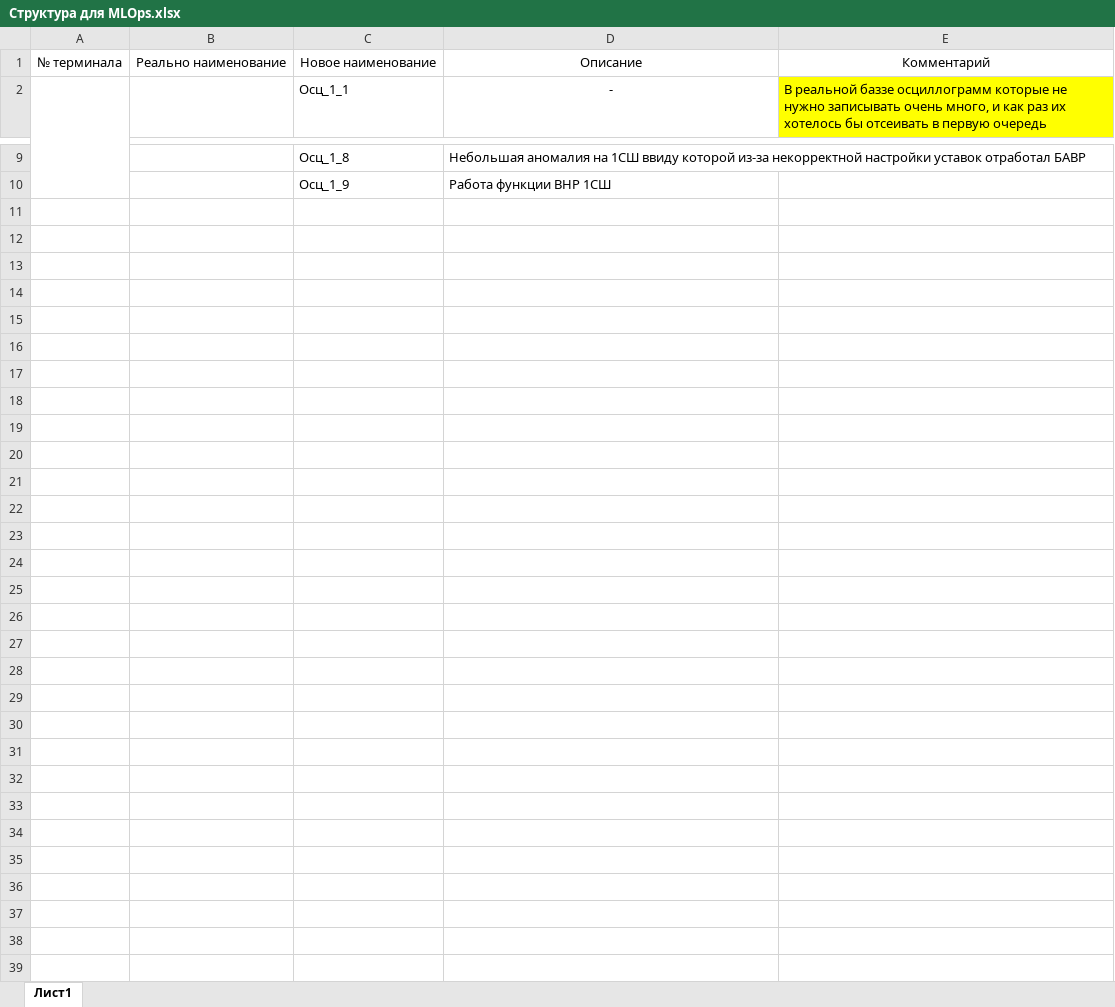
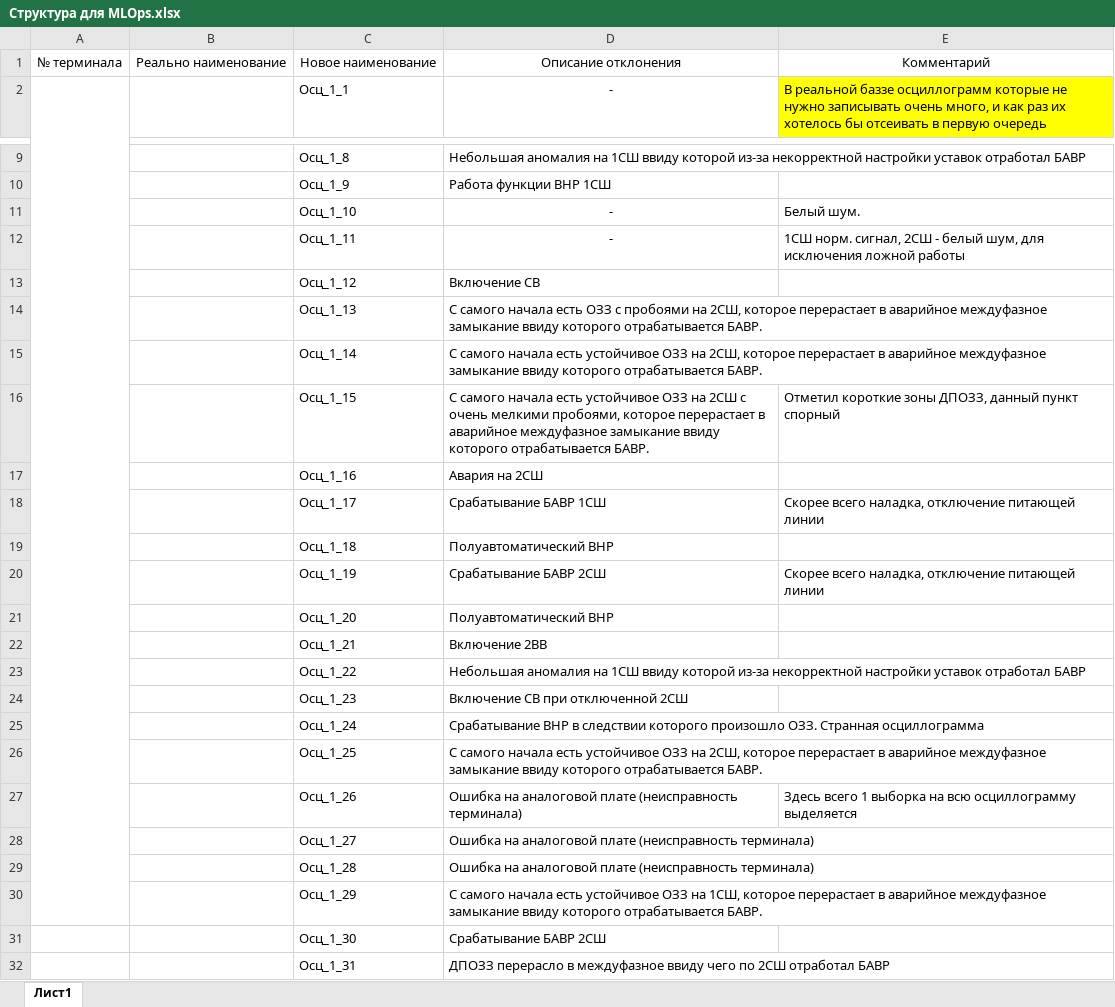
Before and after one commit to eae-rus/mlops-project-2023, an Excel workbook: docs/Структура для MLOps.xlsx, sheet Лист1, drawn as a sheet; only a part is shown, gaps mark what is left out; values as stored, in another font and other column widths than the file's, no borders; the diff names each change by its address in the sheet, - before the commit and + after, or states it on an @@ line.

```diff
--- a/docs/Структура для MLOps.xlsx (sheet Лист1)
+++ b/docs/Структура для MLOps.xlsx (sheet Лист1)
-D1: Описание
+D1: Описание отклонения
+row 11:  |  | Осц_1_10 | - | Белый шум.
+row 12:  |  | Осц_1_11 | - | 1СШ норм. сигнал, 2СШ - белый шум, для исключения ложной работы
+row 13:  |  | Осц_1_12 | Включение СВ
+row 14:  |  | Осц_1_13 | С самого начала есть ОЗЗ с пробоями на 2СШ, которое перерастает в аварийное междуфазное замыкание ввиду которого отрабатывается БАВР.
+row 15:  |  | Осц_1_14 | С самого начала есть устойчивое ОЗЗ на 2СШ, которое перерастает в аварийное междуфазное замыкание ввиду которого отрабатывается БАВР.
+row 16:  |  | Осц_1_15 | С самого начала есть устойчивое ОЗЗ на 2СШ с очень мелкими пробоями, которое перерастает в аварийное междуфазное замыкание ввиду которого отрабатывается БАВР. | Отметил короткие зоны ДПОЗЗ, данный пункт спорный
+row 17:  |  | Осц_1_16 | Авария на 2СШ
+row 18:  |  | Осц_1_17 | Срабатывание БАВР 1СШ | Скорее всего наладка, отключение питающей линии
+row 19:  |  | Осц_1_18 | Полуавтоматический ВНР
+row 20:  |  | Осц_1_19 | Срабатывание БАВР 2СШ | Скорее всего наладка, отключение питающей линии
+row 21:  |  | Осц_1_20 | Полуавтоматический ВНР
+row 22:  |  | Осц_1_21 | Включение 2ВВ
+row 23:  |  | Осц_1_22 | Небольшая аномалия на 1СШ ввиду которой из-за некорректной настройки уставок отработал БАВР
+row 24:  |  | Осц_1_23 | Включение СВ при отключенной 2СШ
+row 25:  |  | Осц_1_24 | Срабатывание ВНР в следствии которого произошло ОЗЗ. Странная осциллограмма
+row 26:  |  | Осц_1_25 | С самого начала есть устойчивое ОЗЗ на 2СШ, которое перерастает в аварийное междуфазное замыкание ввиду которого отрабатывается БАВР.
+row 27:  |  | Осц_1_26 | Ошибка на аналоговой плате (неисправность терминала) | Здесь всего 1 выборка на всю осциллограмму выделяется
+row 28:  |  | Осц_1_27 | Ошибка на аналоговой плате (неисправность терминала)
+row 29:  |  | Осц_1_28 | Ошибка на аналоговой плате (неисправность терминала)
+row 30:  |  | Осц_1_29 | С самого начала есть устойчивое ОЗЗ на 1СШ, которое перерастает в аварийное междуфазное замыкание ввиду которого отрабатывается БАВР.
+row 31:  |  | Осц_1_30 | Срабатывание БАВР 2СШ
+row 32:  |  | Осц_1_31 | ДПОЗЗ перерасло в междуфазное ввиду чего по 2СШ отработал БАВР
```
Also changed, not shown: 12 other files.
